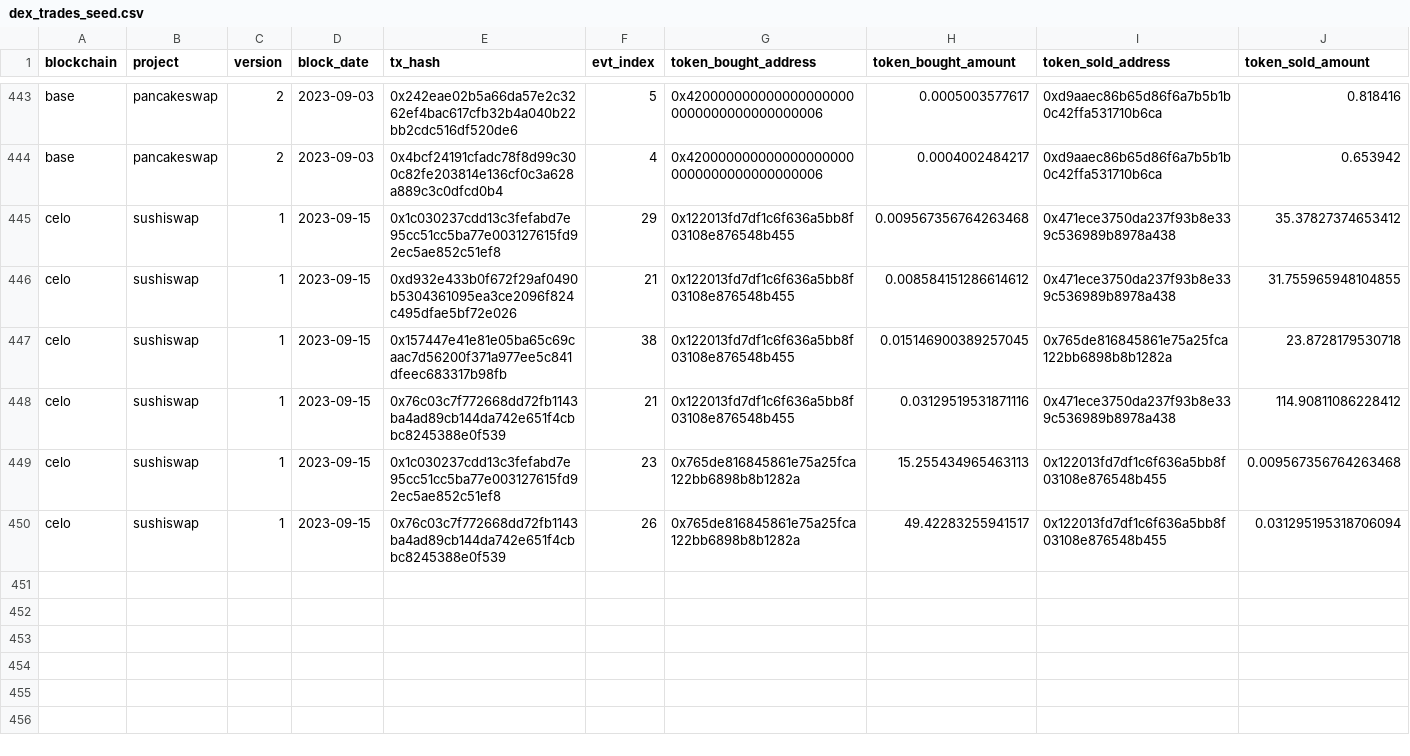
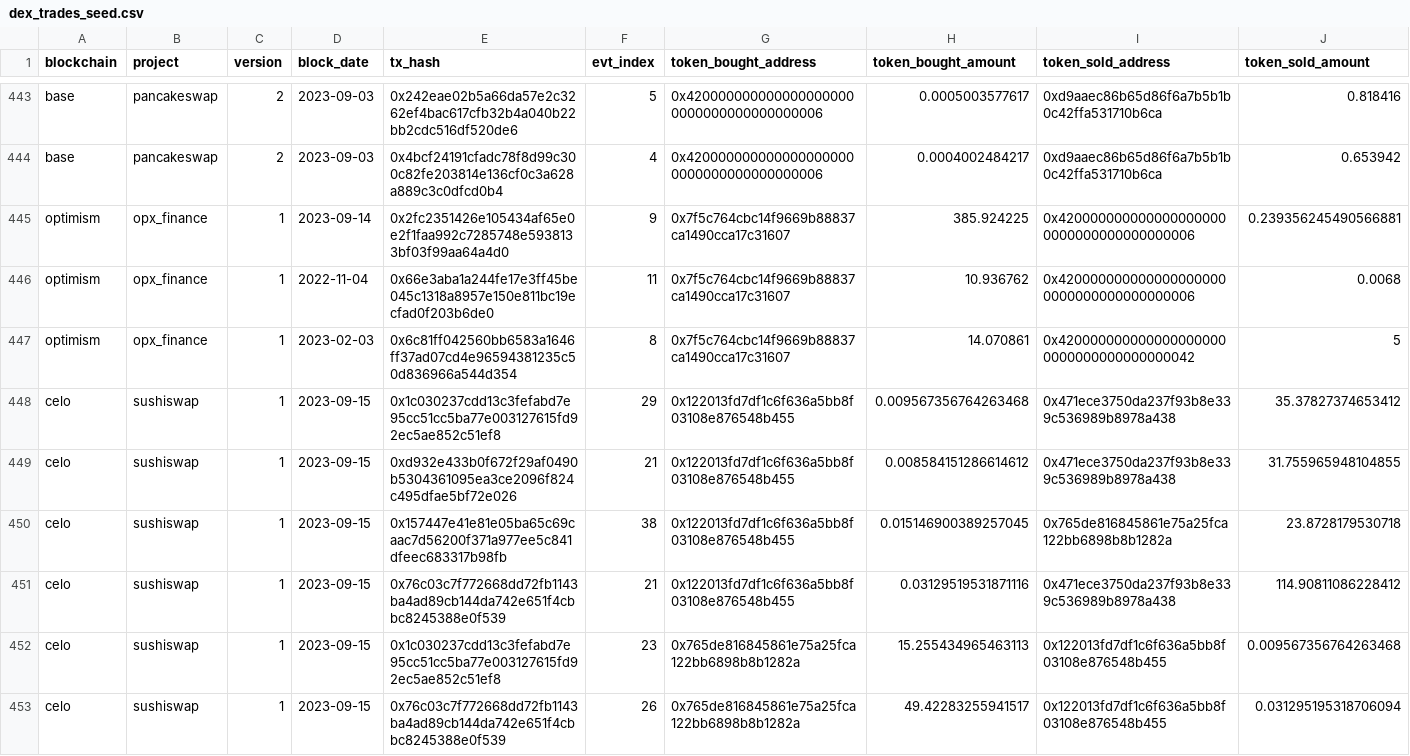
Before and after one commit to olgafetisova/spellbook, a CSV file: seeds/dex/trades/dex_trades_seed.csv, drawn as a sheet; only a part is shown, gaps mark what is left out.

Commit message:
Added opx_finance optimism trades to dex_trades.sql (#4406)
* Added opx_finance optimism trades to dex_trades.sql

* Added dummy _legacy model

* edited the opx_finance_optimism_trades model

* edited the dex_trades_assert_freshness model

* edited the dex_trades_assert_freshness model

* edited the dex_trades_assert_freshness model

* rerun github PR checks

* edited the dex_trades_assert_freshness model

* edited the dex_trades_assert_freshness model

* edited the opx_finance_optimism_trades model

* edited the opx_finance_optimism_trades model

---------

Co-authored-by: jeff <102681548+jeff-dude@users.noreply.github.com>

```diff
--- a/seeds/dex/trades/dex_trades_seed.csv
+++ b/seeds/dex/trades/dex_trades_seed.csv
@@ -444,2 +444,5 @@ base,pancakeswap,2,2023-09-03,0x242eae02b5a66da57e2c3262ef4bac617cfb32b4a040b22b
 base,pancakeswap,2,2023-09-03,0x4bcf24191cfadc78f8d99c300c82fe203814e136cf0c3a628a889c3c0dfcd0b4,4,0x4200000000000000000000000000000000000006,0.0004002484217,0xd9aaec86b65d86f6a7b5b1b0c42ffa531710b6ca,0.653942
+optimism,opx_finance,1,2023-09-14,0x2fc2351426e105434af65e0e2f1faa992c7285748e5938133bf03f99aa64a4d0,9,0x7f5c764cbc14f9669b88837ca1490cca17c31607,385.924225,0x4200000000000000000000000000000000000006,0.239356245490566881
+optimism,opx_finance,1,2022-11-04,0x66e3aba1a244fe17e3ff45be045c1318a8957e150e811bc19ecfad0f203b6de0,11,0x7f5c764cbc14f9669b88837ca1490cca17c31607,10.936762,0x4200000000000000000000000000000000000006,0.0068
+optimism,opx_finance,1,2023-02-03,0x6c81ff042560bb6583a1646ff37ad07cd4e96594381235c50d836966a544d354,8,0x7f5c764cbc14f9669b88837ca1490cca17c31607,14.070861,0x4200000000000000000000000000000000000042,5
 celo,sushiswap,1,2023-09-15,0x1c030237cdd13c3fefabd7e95cc51cc5ba77e003127615fd92ec5ae852c51ef8,29,0x122013fd7df1c6f636a5bb8f03108e876548b455,0.009567356764263468,0x471ece3750da237f93b8e339c536989b8978a438,35.37827374653412
```
Also changed, not shown: 7 other files.
